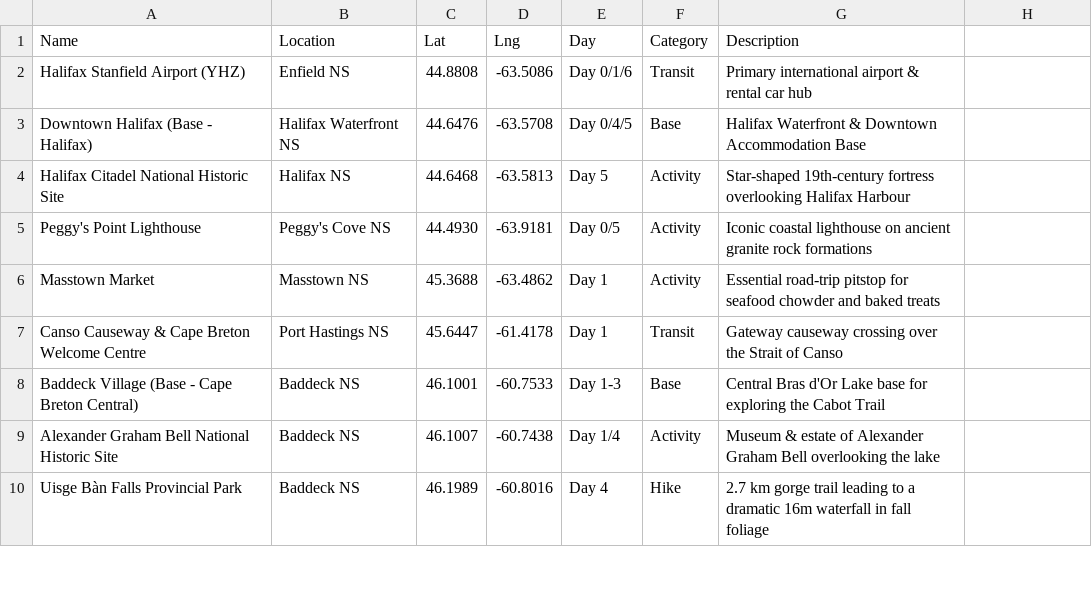
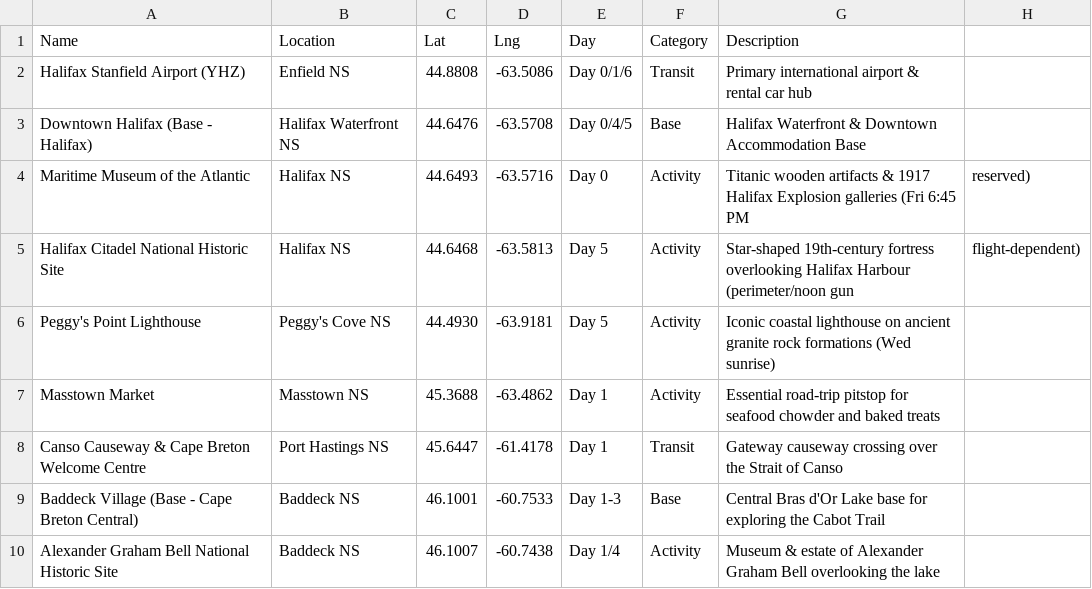
Before and after one commit to iammzz/novascotia-2026, a CSV file: docs/assets/data/my_maps_import.csv, drawn as a sheet; only a part is shown; the shorter side is filled out with more unchanged rows.

Commit message:
Lock arrival Fri Oct 9 + return Wed Oct 14 afternoon; load Porter outbound PD201; Maritime Museum to arrival evening; Peggy's Cove sunrise on return day

```diff
--- a/docs/assets/data/my_maps_import.csv
+++ b/docs/assets/data/my_maps_import.csv
@@ -3,4 +3,5 @@ Halifax Stanfield Airport (YHZ),Enfield NS,44.8808,-63.5086,Day 0/1/6,Transit,Pr
 Downtown Halifax (Base - Halifax),Halifax Waterfront NS,44.6476,-63.5708,Day 0/4/5,Base,Halifax Waterfront & Downtown Accommodation Base
-Halifax Citadel National Historic Site,Halifax NS,44.6468,-63.5813,Day 5,Activity,Star-shaped 19th-century fortress overlooking Halifax Harbour
-Peggy's Point Lighthouse,Peggy's Cove NS,44.4930,-63.9181,Day 0/5,Activity,Iconic coastal lighthouse on ancient granite rock formations
+Maritime Museum of the Atlantic,Halifax NS,44.6493,-63.5716,Day 0,Activity,Titanic wooden artifacts & 1917 Halifax Explosion galleries (Fri 6:45 PM, reserved)
+Halifax Citadel National Historic Site,Halifax NS,44.6468,-63.5813,Day 5,Activity,Star-shaped 19th-century fortress overlooking Halifax Harbour (perimeter/noon gun, flight-dependent)
+Peggy's Point Lighthouse,Peggy's Cove NS,44.4930,-63.9181,Day 5,Activity,Iconic coastal lighthouse on ancient granite rock formations (Wed sunrise)
 Masstown Market,Masstown NS,45.3688,-63.4862,Day 1,Activity,Essential road-trip pitstop for seafood chowder and baked treats
```
Also changed, not shown: 13 other files.
